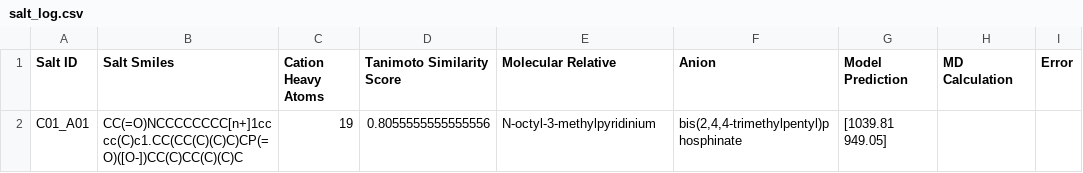
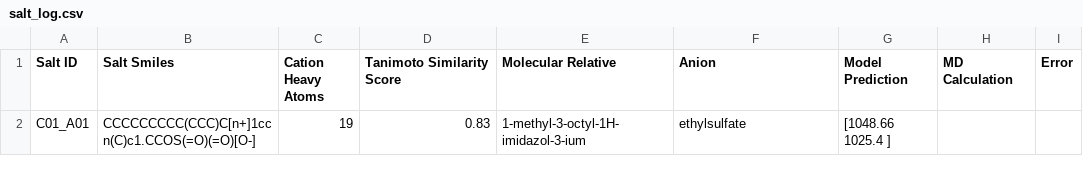
Before and after one commit to wesleybeckner/gains, a CSV file: scripts/salt_log.csv, drawn as a sheet.

Commit message:
added verbose messaging input to salt generator

```diff
--- a/scripts/salt_log.csv
+++ b/scripts/salt_log.csv
@@ -1,2 +1,2 @@
 Salt ID,Salt Smiles,Cation Heavy Atoms,Tanimoto Similarity Score,Molecular Relative,Anion,Model Prediction,MD Calculation,Error
-C01_A01,CC(=O)NCCCCCCCC[n+]1cccc(C)c1.CC(CC(C)(C)C)CP(=O)([O-])CC(C)CC(C)(C)C,19,0.8055555555555556,N-octyl-3-methylpyridinium,"bis(2,4,4-trimethylpentyl)phosphinate",[1039.81  949.05],,
+C01_A01,CCCCCCCCC(CCC)C[n+]1ccn(C)c1.CCOS(=O)(=O)[O-],19,0.83,1-methyl-3-octyl-1H-imidazol-3-ium,ethylsulfate,[1048.66 1025.4 ],,
```
Also changed, not shown: 13 other files.
